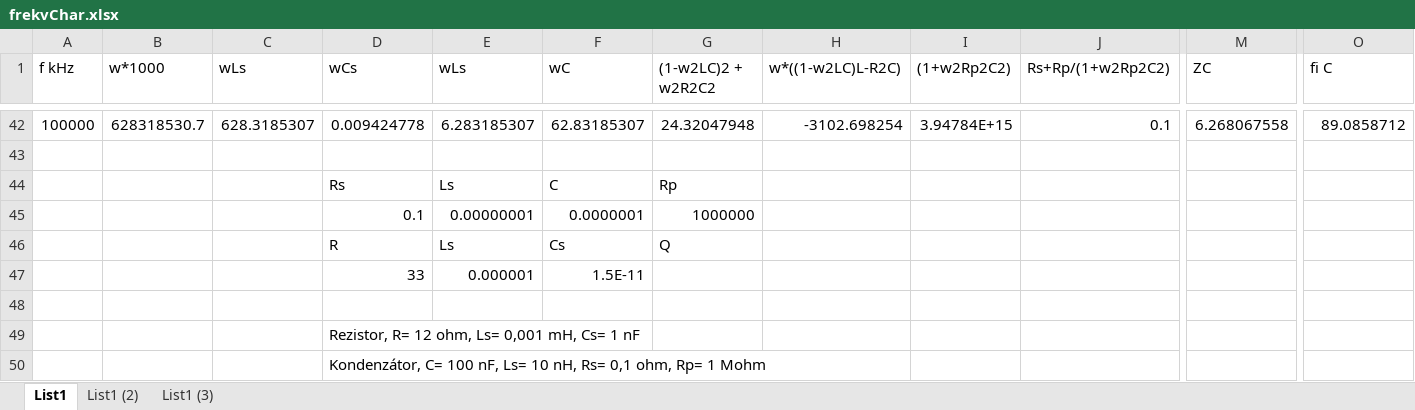
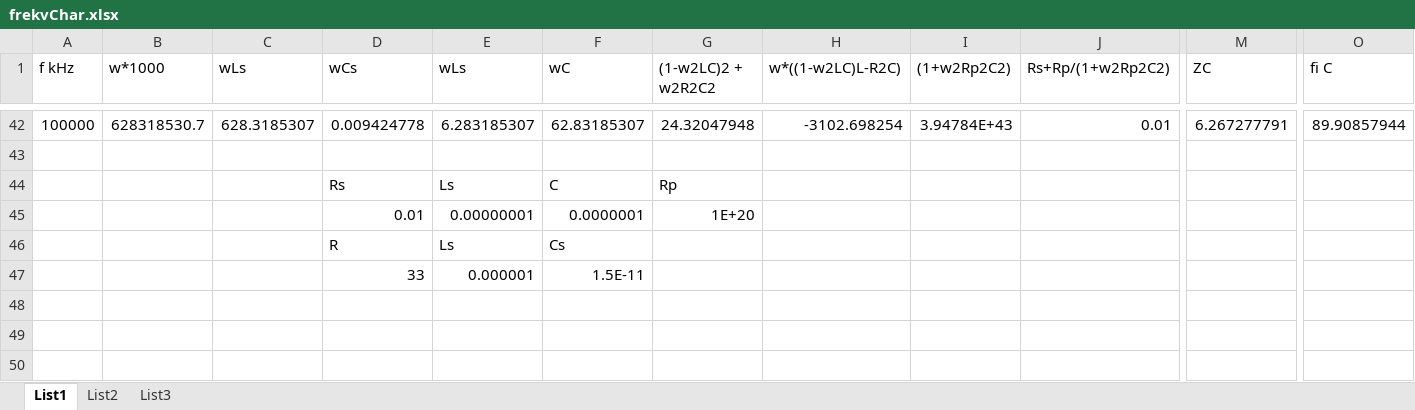
Before and after one commit to brejcmic/ves, an Excel workbook: PrednaskyEN/P7/frekvChar.xlsx, sheet List1, drawn as a sheet; only a part is shown, gaps mark what is left out; values as stored, in another font and other column widths than the file's, no borders; charts and pictures not drawn; removed rows and columns are numbered as before the commit, all else as after; rows hold the shown columns only; the diff covers the shown part only; the diff names each change by its address in the sheet, - before the commit and + after, or states it on an @@ line.

```diff
--- a/PrednaskyEN/P7/frekvChar.xlsx (sheet List1)
+++ b/PrednaskyEN/P7/frekvChar.xlsx (sheet List1)
-sheet tab: List1 (2)
+sheet tab: List2
-sheet tab: List1 (3)
+sheet tab: List3
-I42 ((1+w2Rp2C2)): 3.94784E+15
+I42 ((1+w2Rp2C2)): 3.94784E+43
-J42 (Rs+Rp/(1+w2Rp2C2)): 0.1
+J42 (Rs+Rp/(1+w2Rp2C2)): 0.01
-M42 (ZC): 6.268067558
+M42 (ZC): 6.267277791
-O42 (fi C): 89.0858712
+O42 (fi C): 89.90857944
-D45 (wCs): 0.1
+D45 (wCs): 0.01
-G45 ((1-w2LC)2 + w2R2C2): 1000000
+G45 ((1-w2LC)2 + w2R2C2): 1E+20
-G46 ((1-w2LC)2 + w2R2C2): Q
+G46 ((1-w2LC)2 + w2R2C2): (empty)
-row 48: (empty)
-row 49:  |  |  | Rezistor, R= 12 ohm, Ls= 0,001 mH, Cs= 1 nF
-row 50:  |  |  | Kondenzátor, C= 100 nF, Ls= 10 nH, Rs= 0,1 ohm, Rp= 1 Mohm
```
Also changed, not shown: 38 added rows, 38 removed rows and 8 edited cells elsewhere in this sheet, sheet List3, sheet List2, formulas that keep their value, charts or pictures, 4 other files.
